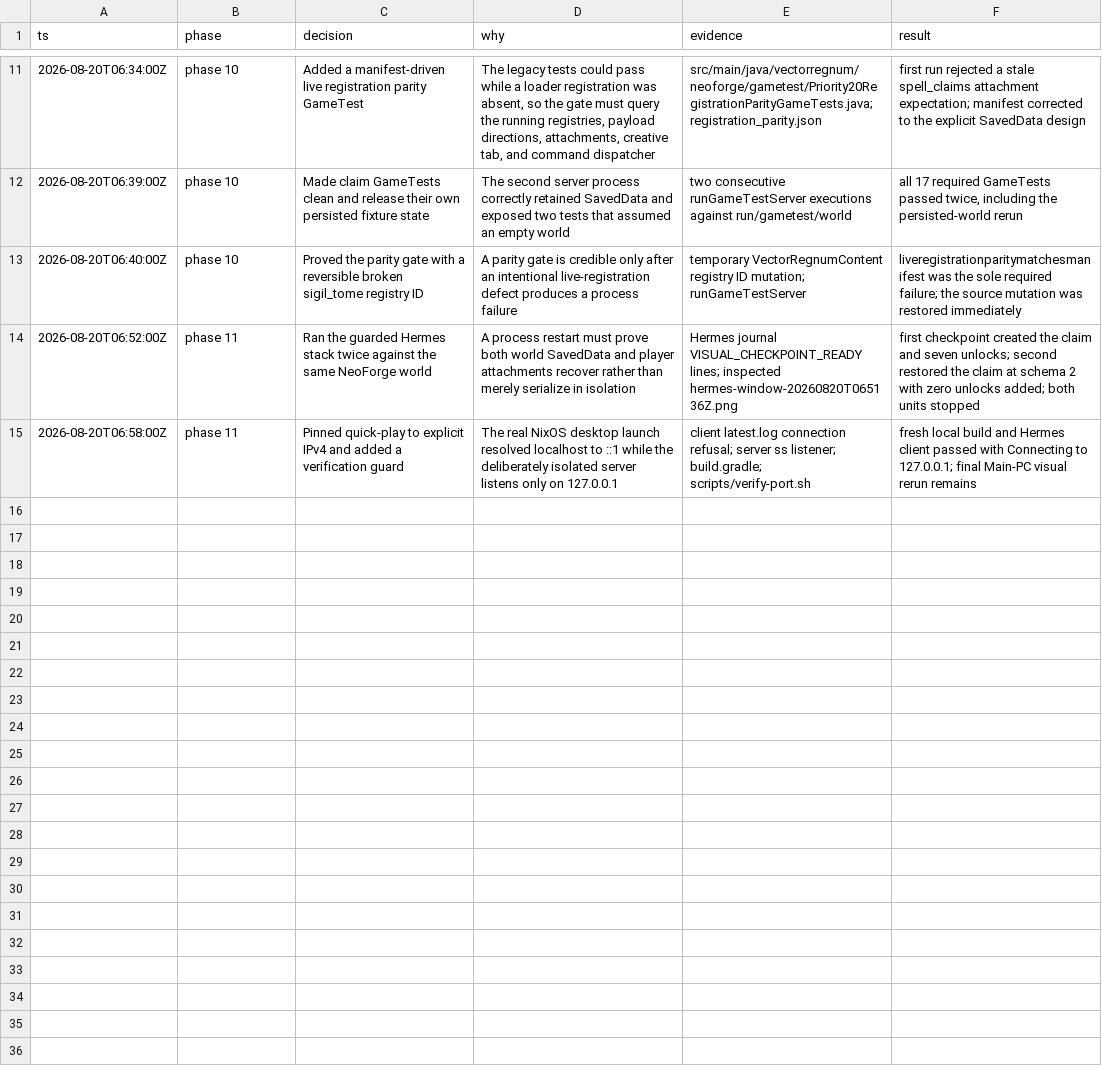
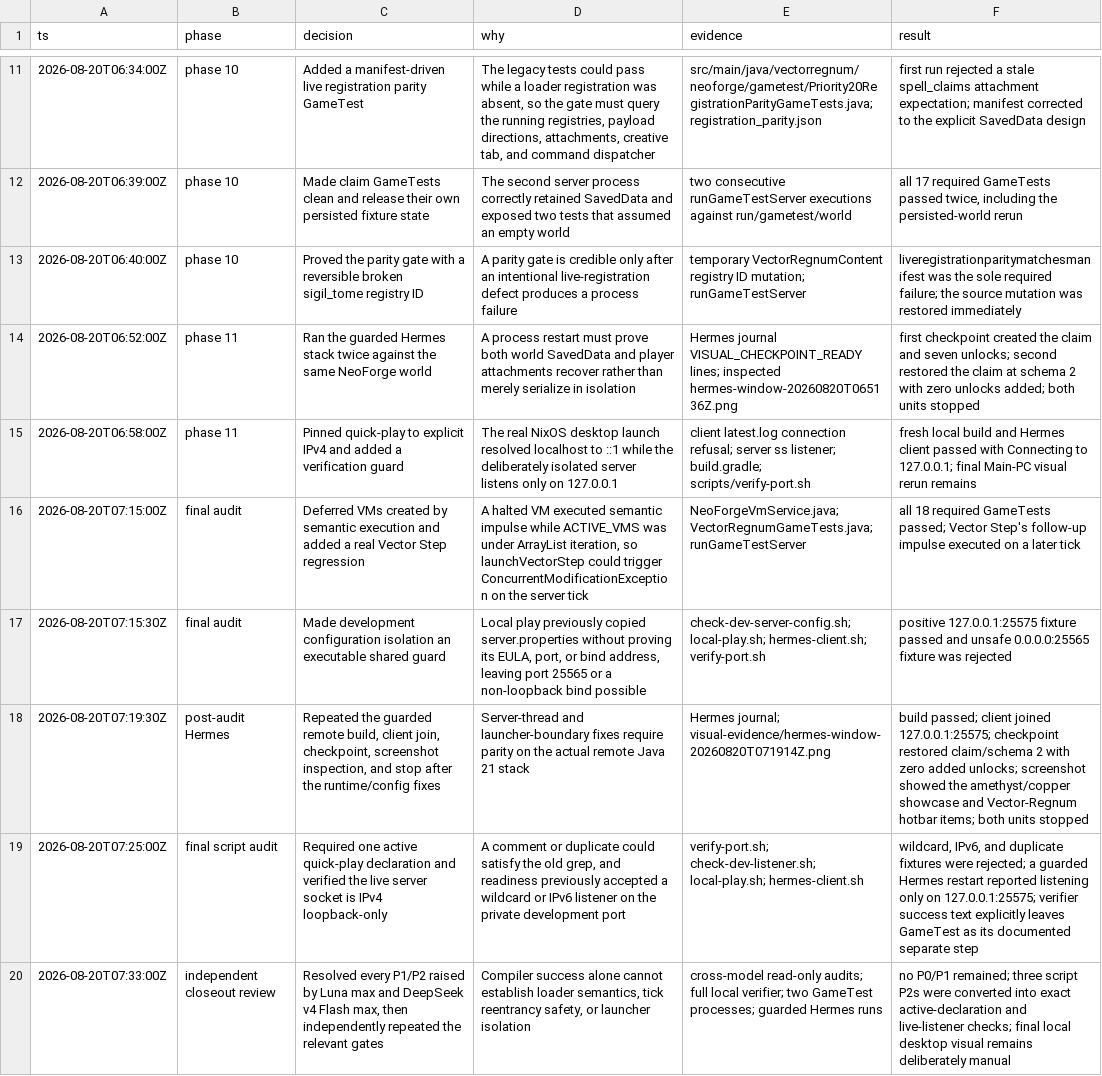
Before and after one commit to iankengott/vector-regnum, a TSV file: docs/PRIORITY_20_DECISIONS.tsv, drawn as a sheet; only a part is shown, gaps mark what is left out.

Commit message:
fix: harden NeoForge VM and launch gates

```diff
--- a/docs/PRIORITY_20_DECISIONS.tsv
+++ b/docs/PRIORITY_20_DECISIONS.tsv
@@ -15 +15,6 @@ ts	phase	decision	why	evidence	result
 2026-08-20T06:58:00Z	phase 11	Pinned quick-play to explicit IPv4 and added a verification guard	The real NixOS desktop launch resolved localhost to ::1 while the deliberately isolated server listens only on 127.0.0.1	client latest.log connection refusal; server ss listener; build.gradle; scripts/verify-port.sh	fresh local build and Hermes client passed with Connecting to 127.0.0.1; final Main-PC visual rerun remains
+2026-08-20T07:15:00Z	final audit	Deferred VMs created by semantic execution and added a real Vector Step regression	A halted VM executed semantic impulse while ACTIVE_VMS was under ArrayList iteration, so launchVectorStep could trigger ConcurrentModificationException on the server tick	NeoForgeVmService.java; VectorRegnumGameTests.java; runGameTestServer	all 18 required GameTests passed; Vector Step's follow-up impulse executed on a later tick
+2026-08-20T07:15:30Z	final audit	Made development configuration isolation an executable shared guard	Local play previously copied server.properties without proving its EULA, port, or bind address, leaving port 25565 or a non-loopback bind possible	check-dev-server-config.sh; local-play.sh; hermes-client.sh; verify-port.sh	positive 127.0.0.1:25575 fixture passed and unsafe 0.0.0.0:25565 fixture was rejected
+2026-08-20T07:19:30Z	post-audit Hermes	Repeated the guarded remote build, client join, checkpoint, screenshot inspection, and stop after the runtime/config fixes	Server-thread and launcher-boundary fixes require parity on the actual remote Java 21 stack	Hermes journal; visual-evidence/hermes-window-20260820T071914Z.png	build passed; client joined 127.0.0.1:25575; checkpoint restored claim/schema 2 with zero added unlocks; screenshot showed the amethyst/copper showcase and Vector-Regnum hotbar items; both units stopped
+2026-08-20T07:25:00Z	final script audit	Required one active quick-play declaration and verified the live server socket is IPv4 loopback-only	A comment or duplicate could satisfy the old grep, and readiness previously accepted a wildcard or IPv6 listener on the private development port	verify-port.sh; check-dev-listener.sh; local-play.sh; hermes-client.sh	wildcard, IPv6, and duplicate fixtures were rejected; a guarded Hermes restart reported listening only on 127.0.0.1:25575; verifier success text explicitly leaves GameTest as its documented separate step
+2026-08-20T07:33:00Z	independent closeout review	Resolved every P1/P2 raised by Luna max and DeepSeek v4 Flash max, then independently repeated the relevant gates	Compiler success alone cannot establish loader semantics, tick reentrancy safety, or launcher isolation	cross-model read-only audits; full local verifier; two GameTest processes; guarded Hermes runs	no P0/P1 remained; three script P2s were converted into exact active-declaration and live-listener checks; final local desktop visual remains deliberately manual
```
Also changed, not shown: 12 other files.
